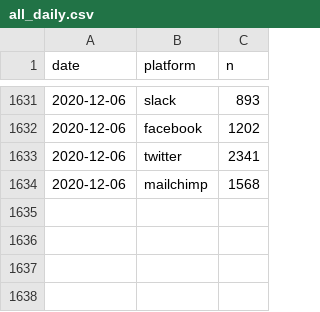
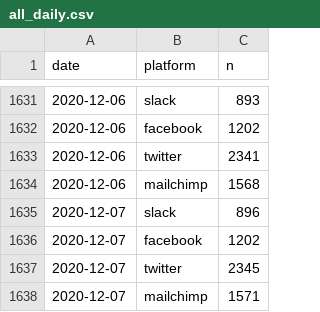
Before and after one commit to pr130/correlaid-utils, a CSV file: correlaid-analytics/data/all_daily.csv, drawn as a sheet; only a part is shown, gaps mark what is left out.

```diff
--- a/correlaid-analytics/data/all_daily.csv
+++ b/correlaid-analytics/data/all_daily.csv
@@ -1634 +1634,5 @@ date,platform,n
 2020-12-06,mailchimp,1568
+2020-12-07,slack,896
+2020-12-07,facebook,1202
+2020-12-07,twitter,2345
+2020-12-07,mailchimp,1571
```
